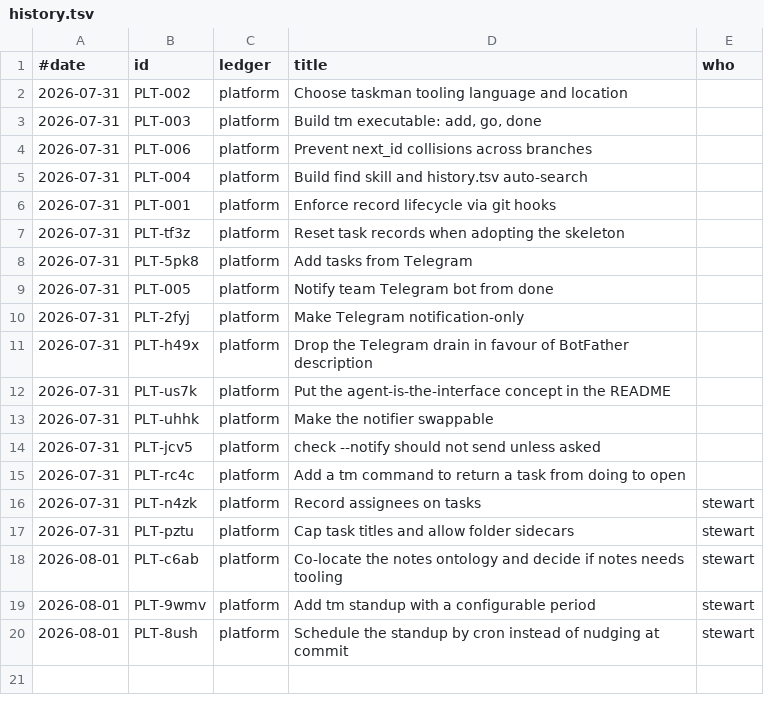
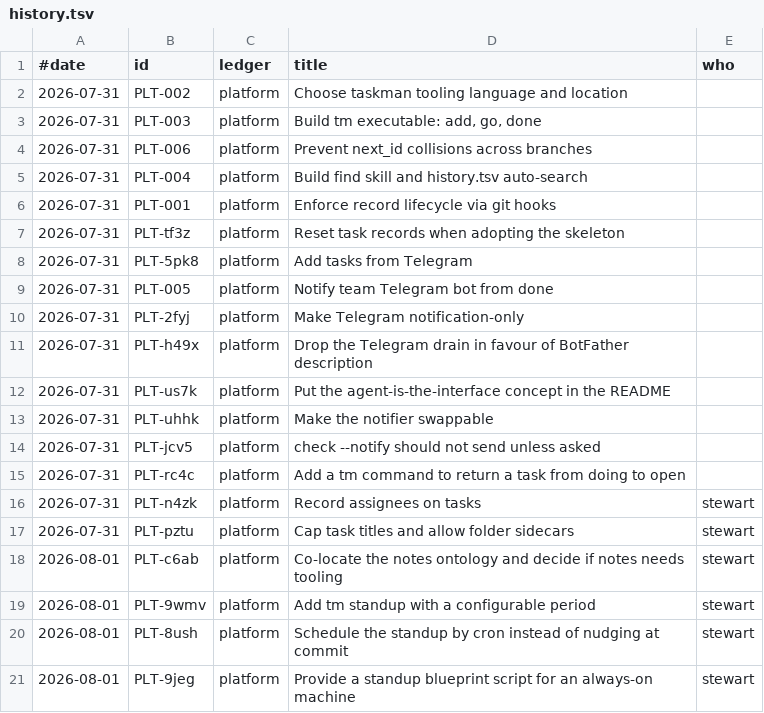
Before and after one commit to stewartmegaw/llmeep, a TSV file: taskman/history.tsv, drawn as a sheet; the diff names each change by its address in the sheet, - before the commit and + after, or states it on an @@ line.

Commit message:
The standup is a person; automating it is a blueprint
The likeliest standup has nobody automating anything -- whoever runs the
weekly call types `tm standup` and reads it out. That already worked and
was being treated as the fallback.

Where automation does fit, DEC-016 had the wrong machine and a real bug:
--install wrote to the crontab of the laptop you are sitting at, and a
bare cron line calling tm reported whatever was last pulled. A scheduled
checkout is stale by definition; nothing fetched.

taskman/blueprints/standup.sh fetches then reports. It is a script rather
than a cron line because credentials for that fetch cannot live in a
skeleton. Configured by REPO/BRANCH env so editing it never dirties the
checkout, and --ff-only so a diverged one fails loudly instead of being
discarded. Nothing here runs it.

closes PLT-9jeg

```diff
--- a/taskman/history.tsv
+++ b/taskman/history.tsv
+row 21: 2026-08-01 | PLT-9jeg | platform | Provide a standup blueprint script for an always-on machine | stewart
```
Also changed, not shown: 10 other files.
